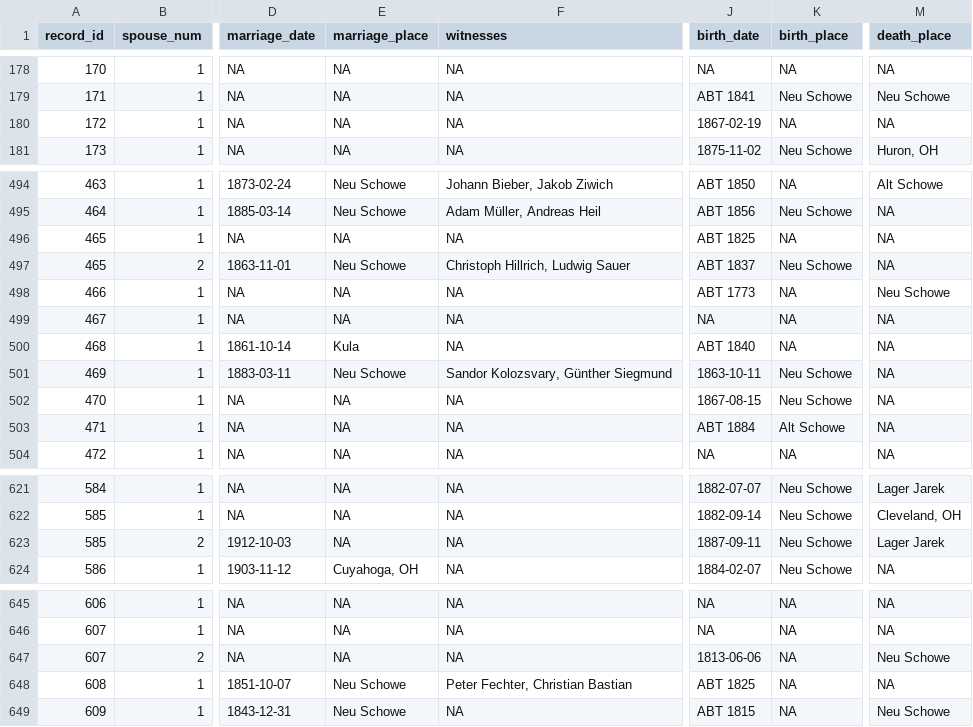
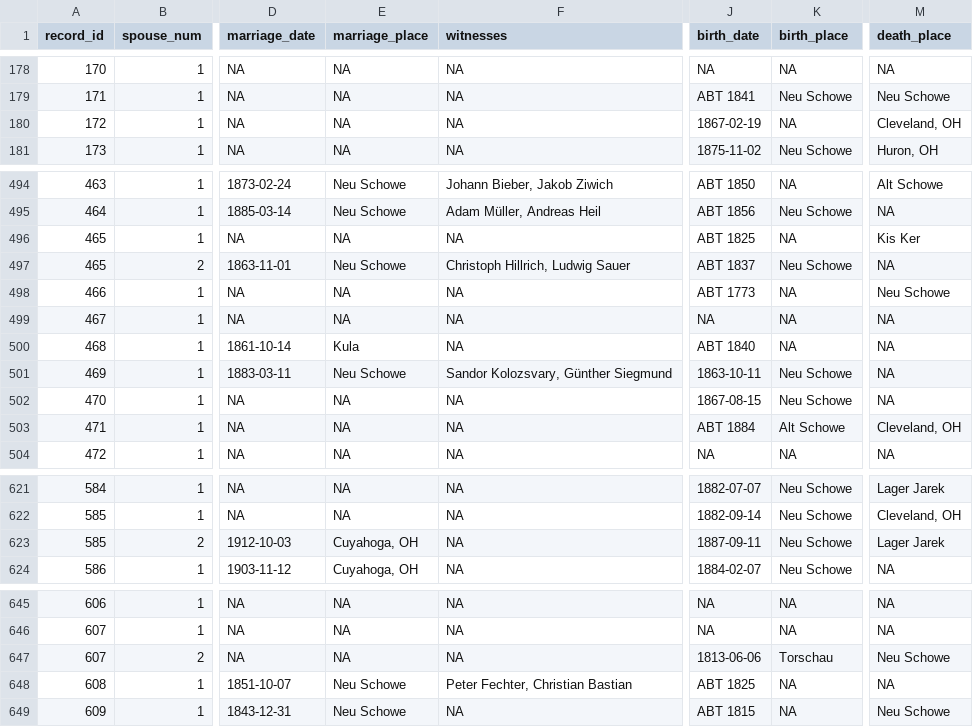
Before and after one commit to apsteinmetz/schowe_buch, a CSV file: data/parsed_spouses.csv, drawn as a sheet; only a part is shown, gaps mark what is left out; the diff covers the shown part only; the diff names each change by its address in the sheet, - before the commit and + after, or states it on an @@ line.

Commit message:
better place handling

```diff
--- a/data/parsed_spouses.csv
+++ b/data/parsed_spouses.csv
-M180 (death_place): NA
+M180 (death_place): Cleveland, OH
-M496 (death_place): NA
+M496 (death_place): Kis Ker
-M503 (death_place): NA
+M503 (death_place): Cleveland, OH
-E623 (marriage_place): NA
+E623 (marriage_place): Cuyahoga, OH
-K647 (birth_place): NA
+K647 (birth_place): Torschau
```
Also changed, not shown: 41 edited cells elsewhere in this file, data/parsed_persons.csv, 2 other files.
